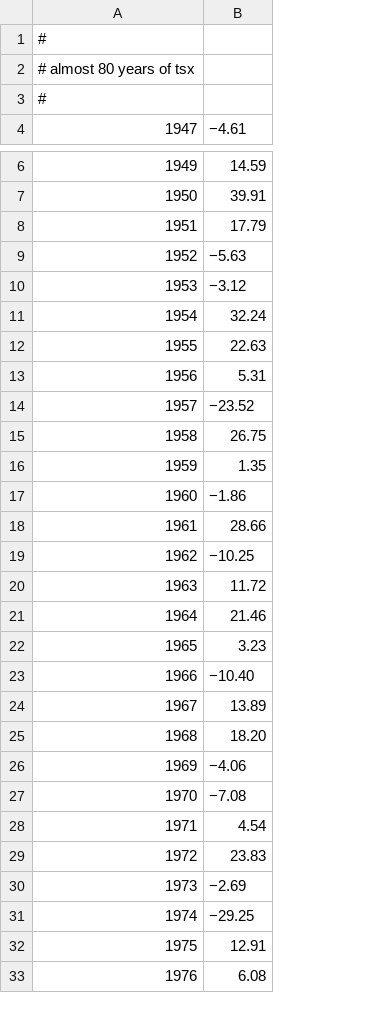
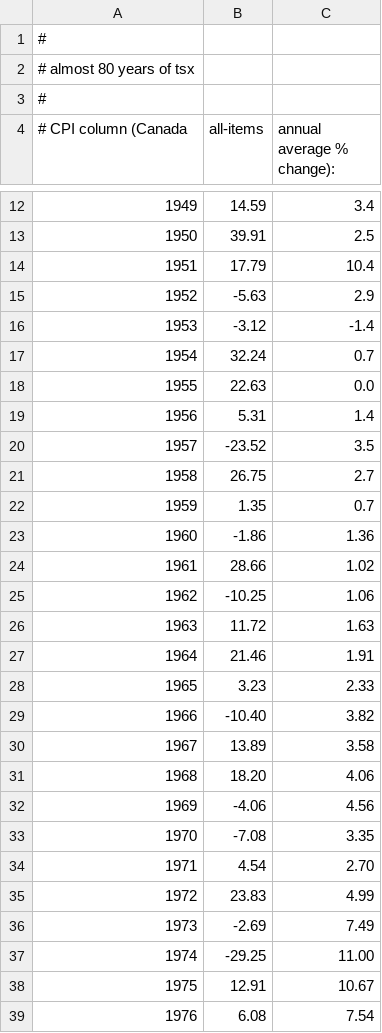
Before and after one commit to ragnarpaulson-ind/Claude-Code-retirement, a CSV file: tsx.csv, drawn as a sheet; only a part is shown, gaps mark what is left out; addresses are those after the commit; the diff covers the shown part only; the diff names each change by its address in the sheet, - before the commit and + after, or states it on an @@ line.

```diff
--- a/tsx.csv
+++ b/tsx.csv
+column C (annual average % change):), rows 12-39: 3.4 | 2.5 | 10.4 | 2.9 | -1.4 | 0.7 | 0.0 | 1.4 | 3.5 | 2.7 | 0.7 | 1.36 | 1.02 | 1.06 | 1.63 | 1.91 | 2.33 | 3.82 | 3.58 | 4.06 | 4.56 | 3.35 | 2.70 | 4.99 | 7.49 | 11.00 | 10.67 | 7.54
@@ column A (# CPI column (Canada) renumbered in row 4 @@
-B4: −4.61
+B4: all-items
-B15 (all-items): −5.63
+B15 (all-items): -5.63
-B16 (all-items): −3.12
+B16 (all-items): -3.12
-B20 (all-items): −23.52
+B20 (all-items): -23.52
-B23 (all-items): −1.86
+B23 (all-items): -1.86
-B25 (all-items): −10.25
+B25 (all-items): -10.25
-B29 (all-items): −10.40
+B29 (all-items): -10.40
-B32 (all-items): −4.06
+B32 (all-items): -4.06
-B33 (all-items): −7.08
+B33 (all-items): -7.08
-B36 (all-items): −2.69
+B36 (all-items): -2.69
-B37 (all-items): −29.25
+B37 (all-items): -29.25
```
Also changed, not shown: 6 added rows and 13 edited cells elsewhere in this file, proxy-30-year.csv, sp-30-year.csv, 2 other files.
